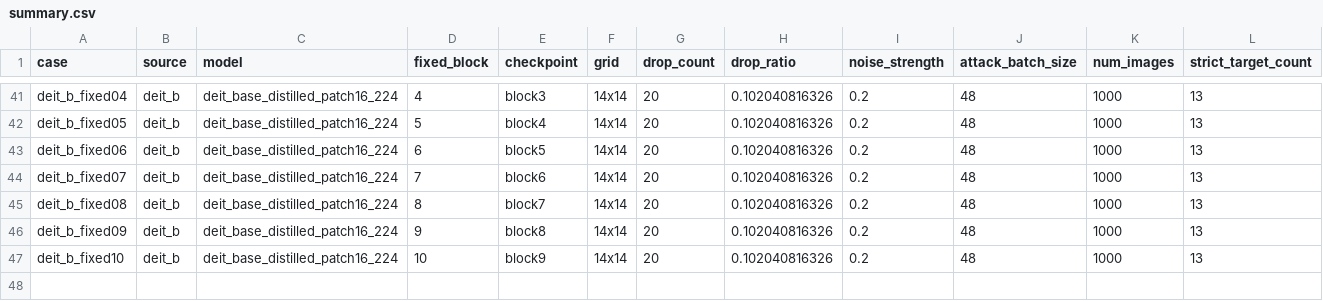
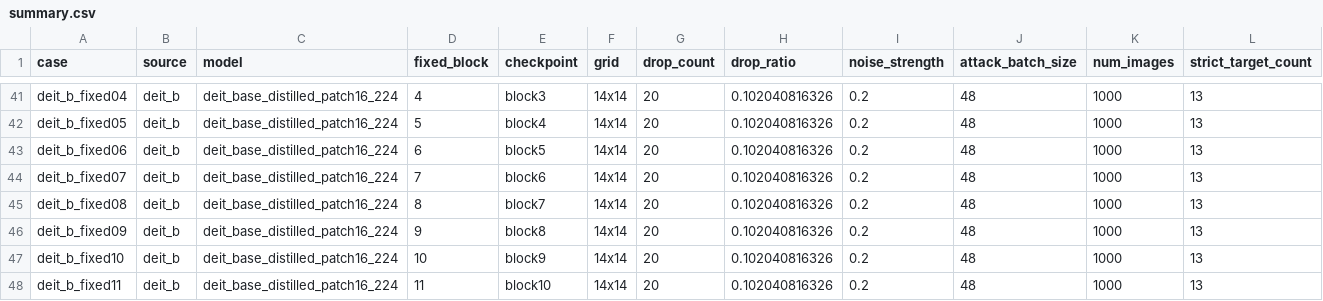
Before and after one commit to Lahmm/attention-fool, a CSV file: results/gdi_fixed_layer_remaining_s42_1000_fpr_20261112T022720Z/summary.csv, drawn as a sheet; only a part is shown, gaps mark what is left out; rows hold the shown columns only; the diff names each change by its address in the sheet, - before the commit and + after, or states it on an @@ line.

```diff
--- a/results/gdi_fixed_layer_remaining_s42_1000_fpr_20261112T022720Z/summary.csv
+++ b/results/gdi_fixed_layer_remaining_s42_1000_fpr_20261112T022720Z/summary.csv
+row 48: deit_b_fixed11 | deit_b | deit_base_distilled_patch16_224 | 11 | block10 | 14x14 | 20 | 0.102040816326 | 0.2 | 48 | 1000 | 13
```
Also changed, not shown: results/gdi_fixed_layer_remaining_s42_1000_fpr_20261112T022720Z/per_target.csv, 13 other files.
